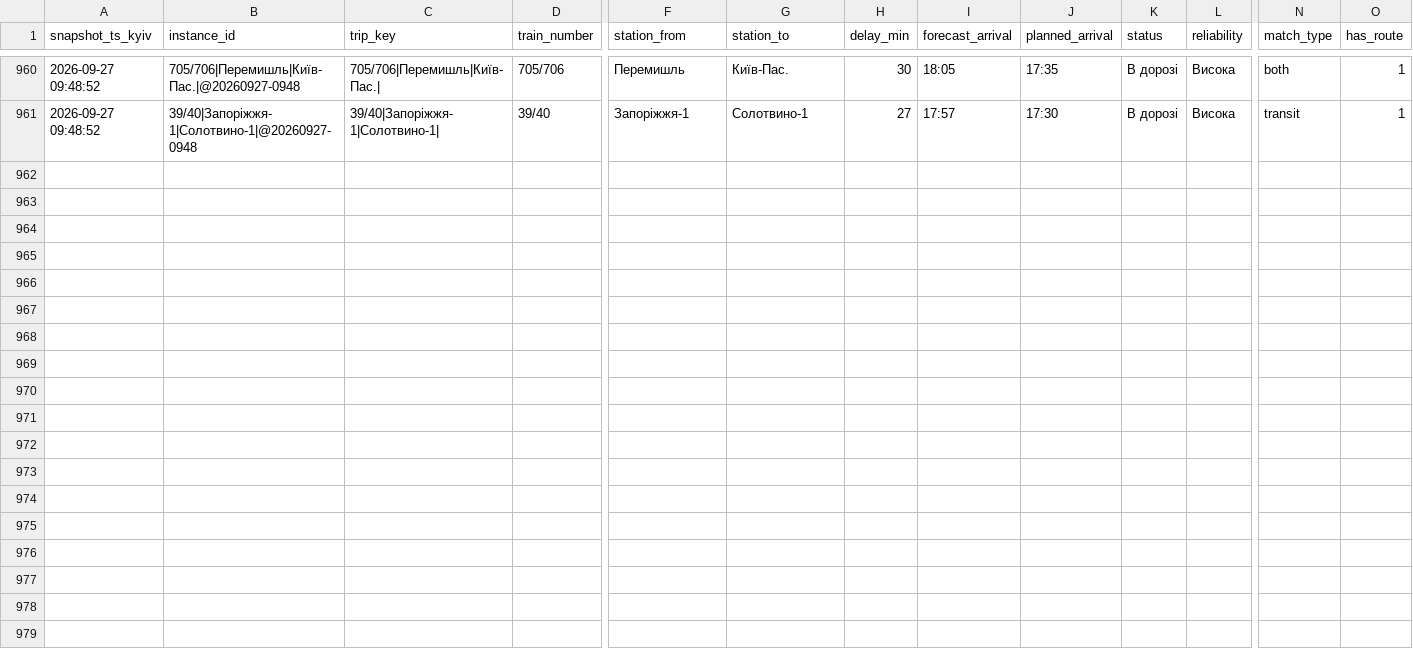
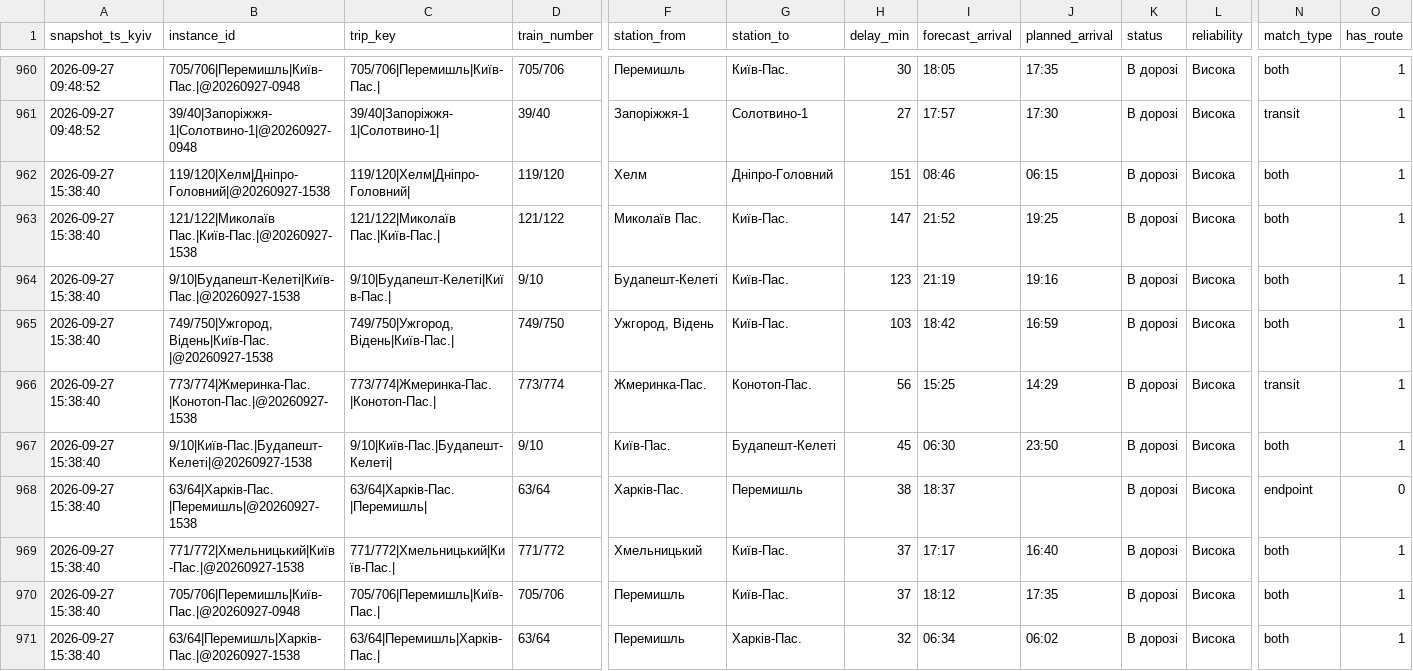
Before and after one commit to bratxja-cmd/trains, a CSV file: data/snapshots.csv, drawn as a sheet; only a part is shown, gaps mark what is left out; rows hold the shown columns only; the diff names each change by its address in the sheet, - before the commit and + after, or states it on an @@ line.

```diff
--- a/data/snapshots.csv
+++ b/data/snapshots.csv
+row 962: 2026-09-27 15:38:40 | 119/120|Хелм|Дніпро-Головний|@20260927-1538 | 119/120|Хелм|Дніпро-Головний| | 119/120 | Хелм | Дніпро-Головний | 151 | 08:46 | 06:15 | В дорозі | Висока | both | 1
+row 963: 2026-09-27 15:38:40 | 121/122|Миколаїв Пас.|Київ-Пас.|@20260927-1538 | 121/122|Миколаїв Пас.|Київ-Пас.| | 121/122 | Миколаїв Пас. | Київ-Пас. | 147 | 21:52 | 19:25 | В дорозі | Висока | both | 1
+row 964: 2026-09-27 15:38:40 | 9/10|Будапешт-Келеті|Київ-Пас.|@20260927-1538 | 9/10|Будапешт-Келеті|Київ-Пас.| | 9/10 | Будапешт-Келеті | Київ-Пас. | 123 | 21:19 | 19:16 | В дорозі | Висока | both | 1
+row 965: 2026-09-27 15:38:40 | 749/750|Ужгород, Відень|Київ-Пас.|@20260927-1538 | 749/750|Ужгород, Відень|Київ-Пас.| | 749/750 | Ужгород, Відень | Київ-Пас. | 103 | 18:42 | 16:59 | В дорозі | Висока | both | 1
+row 966: 2026-09-27 15:38:40 | 773/774|Жмеринка-Пас.|Конотоп-Пас.|@20260927-1538 | 773/774|Жмеринка-Пас.|Конотоп-Пас.| | 773/774 | Жмеринка-Пас. | Конотоп-Пас. | 56 | 15:25 | 14:29 | В дорозі | Висока | transit | 1
+row 967: 2026-09-27 15:38:40 | 9/10|Київ-Пас.|Будапешт-Келеті|@20260927-1538 | 9/10|Київ-Пас.|Будапешт-Келеті| | 9/10 | Київ-Пас. | Будапешт-Келеті | 45 | 06:30 | 23:50 | В дорозі | Висока | both | 1
+row 968: 2026-09-27 15:38:40 | 63/64|Харків-Пас.|Перемишль|@20260927-1538 | 63/64|Харків-Пас.|Перемишль| | 63/64 | Харків-Пас. | Перемишль | 38 | 18:37 |  | В дорозі | Висока | endpoint | 0
+row 969: 2026-09-27 15:38:40 | 771/772|Хмельницький|Київ-Пас.|@20260927-1538 | 771/772|Хмельницький|Київ-Пас.| | 771/772 | Хмельницький | Київ-Пас. | 37 | 17:17 | 16:40 | В дорозі | Висока | both | 1
+row 970: 2026-09-27 15:38:40 | 705/706|Перемишль|Київ-Пас.|@20260927-0948 | 705/706|Перемишль|Київ-Пас.| | 705/706 | Перемишль | Київ-Пас. | 37 | 18:12 | 17:35 | В дорозі | Висока | both | 1
+row 971: 2026-09-27 15:38:40 | 63/64|Перемишль|Харків-Пас.|@20260927-1538 | 63/64|Перемишль|Харків-Пас.| | 63/64 | Перемишль | Харків-Пас. | 32 | 06:34 | 06:02 | В дорозі | Висока | both | 1
```
Also changed, not shown: data/run_log.csv, data/trips.csv, 3 other files.
